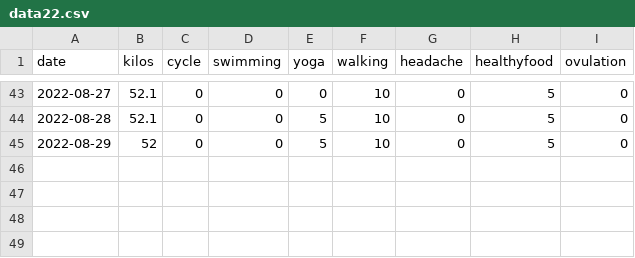
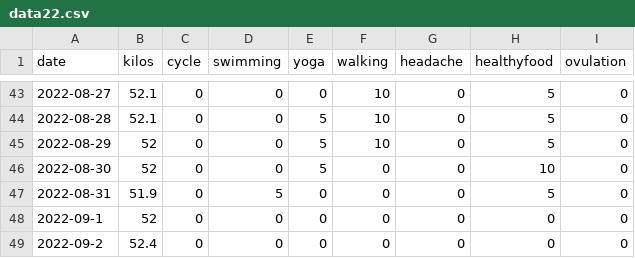
Before and after one commit to nabaroa/weight-cycle-graph, a CSV file: docs/data/data22.csv, drawn as a sheet; only a part is shown, gaps mark what is left out; the diff names each change by its address in the sheet, - before the commit and + after, or states it on an @@ line.

Commit message:
Update data

```diff
--- a/docs/data/data22.csv
+++ b/docs/data/data22.csv
+row 46: 2022-08-30 | 52 | 0 | 0 | 5 | 0 | 0 | 10 | 0
+row 47: 2022-08-31 | 51.9 | 0 | 5 | 0 | 0 | 0 | 5 | 0
+row 48: 2022-09-1 | 52 | 0 | 0 | 0 | 0 | 0 | 0 | 0
+row 49: 2022-09-2 | 52.4 | 0 | 0 | 0 | 0 | 0 | 0 | 0
```
